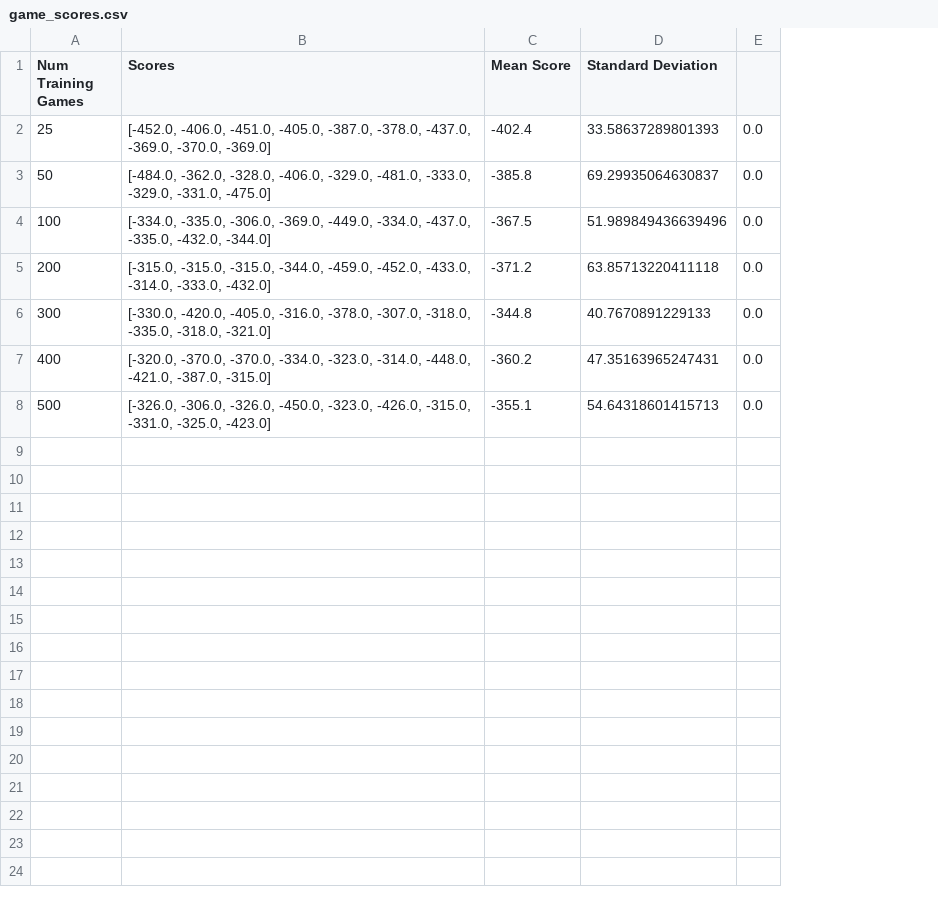
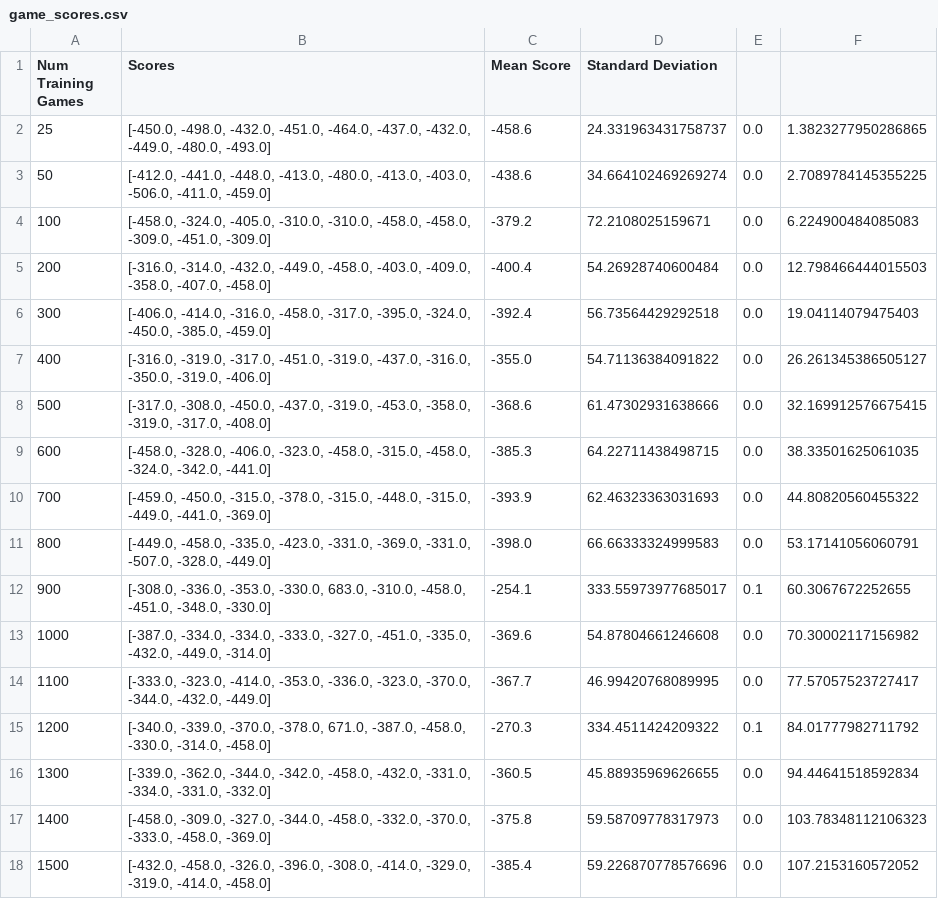
Before and after one commit to gao42/pacman-rl-agents, a CSV file: Reinforcement_learning_ghosts/game_scores.csv, drawn as a sheet; the diff names each change by its address in the sheet, - before the commit and + after, or states it on an @@ line.

```diff
--- a/Reinforcement_learning_ghosts/game_scores.csv
+++ b/Reinforcement_learning_ghosts/game_scores.csv
+column F, rows 2-8: 1.3823277950286865 | 2.7089784145355225 | 6.224900484085083 | 12.798466444015503 | 19.04114079475403 | 26.261345386505127 | 32.169912576675415
-B2 (Scores): [-452.0, -406.0, -451.0, -405.0, -387.0, -378.0, -437.0, -369.0, -370.0, -369.0]
+B2 (Scores): [-450.0, -498.0, -432.0, -451.0, -464.0, -437.0, -432.0, -449.0, -480.0, -493.0]
-C2 (Mean Score): -402.4
+C2 (Mean Score): -458.6
-D2 (Standard Deviation): 33.58637289801393
+D2 (Standard Deviation): 24.331963431758737
-B3 (Scores): [-484.0, -362.0, -328.0, -406.0, -329.0, -481.0, -333.0, -329.0, -331.0, -475.0]
+B3 (Scores): [-412.0, -441.0, -448.0, -413.0, -480.0, -413.0, -403.0, -506.0, -411.0, -459.0]
-C3 (Mean Score): -385.8
+C3 (Mean Score): -438.6
-D3 (Standard Deviation): 69.29935064630837
+D3 (Standard Deviation): 34.664102469269274
-B4 (Scores): [-334.0, -335.0, -306.0, -369.0, -449.0, -334.0, -437.0, -335.0, -432.0, -344.0]
+B4 (Scores): [-458.0, -324.0, -405.0, -310.0, -310.0, -458.0, -458.0, -309.0, -451.0, -309.0]
-C4 (Mean Score): -367.5
+C4 (Mean Score): -379.2
-D4 (Standard Deviation): 51.989849436639496
+D4 (Standard Deviation): 72.2108025159671
-B5 (Scores): [-315.0, -315.0, -315.0, -344.0, -459.0, -452.0, -433.0, -314.0, -333.0, -432.0]
+B5 (Scores): [-316.0, -314.0, -432.0, -449.0, -458.0, -403.0, -409.0, -358.0, -407.0, -458.0]
-C5 (Mean Score): -371.2
+C5 (Mean Score): -400.4
-D5 (Standard Deviation): 63.85713220411118
+D5 (Standard Deviation): 54.26928740600484
-B6 (Scores): [-330.0, -420.0, -405.0, -316.0, -378.0, -307.0, -318.0, -335.0, -318.0, -321.0]
+B6 (Scores): [-406.0, -414.0, -316.0, -458.0, -317.0, -395.0, -324.0, -450.0, -385.0, -459.0]
-C6 (Mean Score): -344.8
+C6 (Mean Score): -392.4
-D6 (Standard Deviation): 40.7670891229133
+D6 (Standard Deviation): 56.73564429292518
-B7 (Scores): [-320.0, -370.0, -370.0, -334.0, -323.0, -314.0, -448.0, -421.0, -387.0, -315.0]
+B7 (Scores): [-316.0, -319.0, -317.0, -451.0, -319.0, -437.0, -316.0, -350.0, -319.0, -406.0]
-C7 (Mean Score): -360.2
+C7 (Mean Score): -355.0
-D7 (Standard Deviation): 47.35163965247431
+D7 (Standard Deviation): 54.71136384091822
-B8 (Scores): [-326.0, -306.0, -326.0, -450.0, -323.0, -426.0, -315.0, -331.0, -325.0, -423.0]
+B8 (Scores): [-317.0, -308.0, -450.0, -437.0, -319.0, -453.0, -358.0, -319.0, -317.0, -408.0]
-C8 (Mean Score): -355.1
+C8 (Mean Score): -368.6
-D8 (Standard Deviation): 54.64318601415713
+D8 (Standard Deviation): 61.47302931638666
+row 9: 600 | [-458.0, -328.0, -406.0, -323.0, -458.0, -315.0, -458.0, -324.0, -342.0, -441.0] | -385.3 | 64.22711438498715 | 0.0 | 38.33501625061035
+row 10: 700 | [-459.0, -450.0, -315.0, -378.0, -315.0, -448.0, -315.0, -449.0, -441.0, -369.0] | -393.9 | 62.46323363031693 | 0.0 | 44.80820560455322
+row 11: 800 | [-449.0, -458.0, -335.0, -423.0, -331.0, -369.0, -331.0, -507.0, -328.0, -449.0] | -398.0 | 66.66333324999583 | 0.0 | 53.17141056060791
+row 12: 900 | [-308.0, -336.0, -353.0, -330.0, 683.0, -310.0, -458.0, -451.0, -348.0, -330.0] | -254.1 | 333.55973977685017 | 0.1 | 60.3067672252655
+row 13: 1000 | [-387.0, -334.0, -334.0, -333.0, -327.0, -451.0, -335.0, -432.0, -449.0, -314.0] | -369.6 | 54.87804661246608 | 0.0 | 70.30002117156982
+row 14: 1100 | [-333.0, -323.0, -414.0, -353.0, -336.0, -323.0, -370.0, -344.0, -432.0, -449.0] | -367.7 | 46.99420768089995 | 0.0 | 77.57057523727417
+row 15: 1200 | [-340.0, -339.0, -370.0, -378.0, 671.0, -387.0, -458.0, -330.0, -314.0, -458.0] | -270.3 | 334.4511424209322 | 0.1 | 84.01777982711792
+row 16: 1300 | [-339.0, -362.0, -344.0, -342.0, -458.0, -432.0, -331.0, -334.0, -331.0, -332.0] | -360.5 | 45.88935969626655 | 0.0 | 94.44641518592834
+row 17: 1400 | [-458.0, -309.0, -327.0, -344.0, -458.0, -332.0, -370.0, -333.0, -458.0, -369.0] | -375.8 | 59.58709778317973 | 0.0 | 103.78348112106323
+row 18: 1500 | [-432.0, -458.0, -326.0, -396.0, -308.0, -414.0, -329.0, -319.0, -414.0, -458.0] | -385.4 | 59.226870778576696 | 0.0 | 107.2153160572052
```
Also changed, not shown: Reinforcement_learning_ghosts_approx_q/game_scores.csv, 31 other files.
